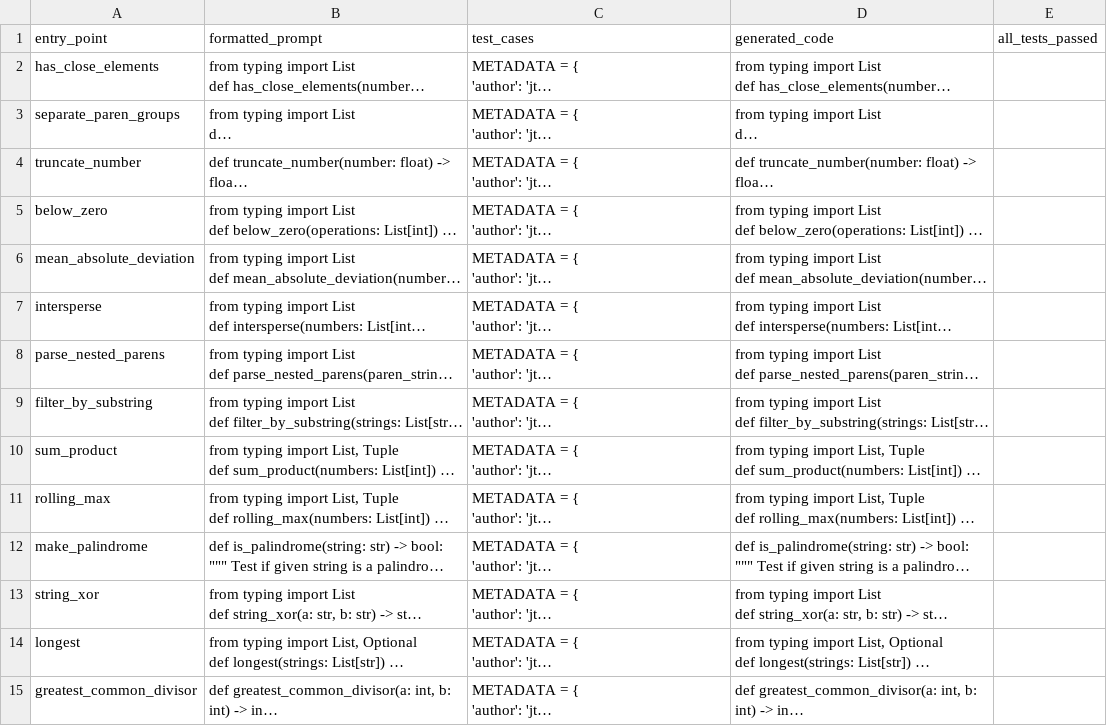
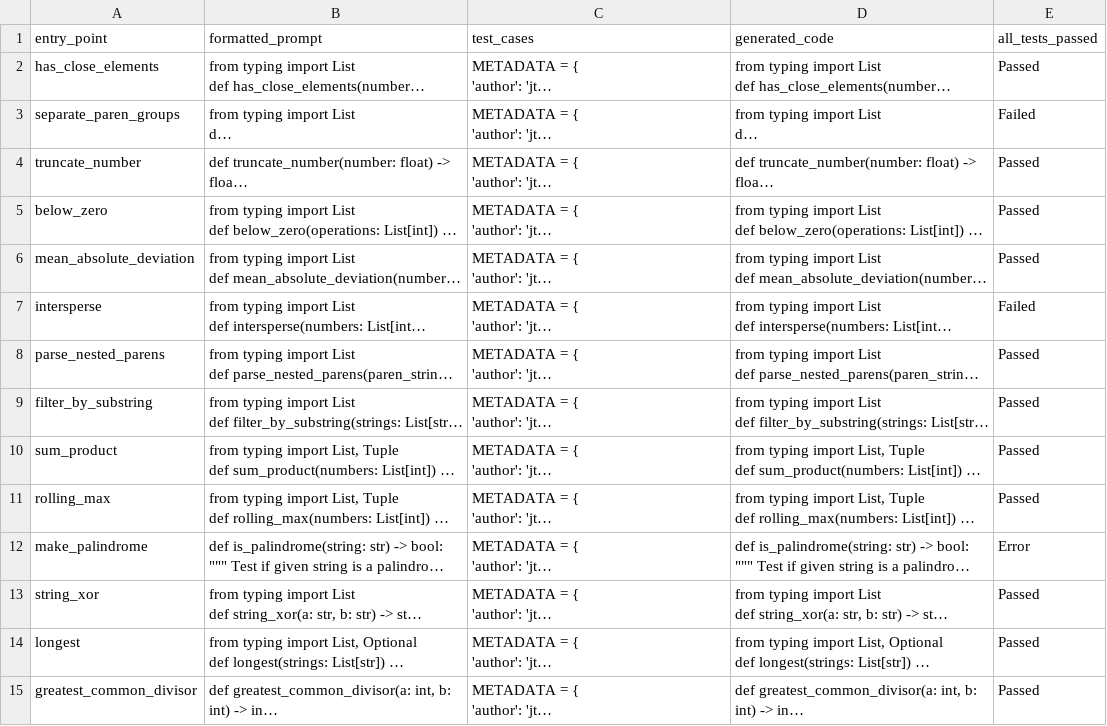
Before and after one commit to mab2400/semcoder, a CSV file: test_results_1.csv, drawn as a sheet; only a part is shown; long unchanged cells end in …; the diff covers the shown part only; the diff names each change by its address in the sheet, - before the commit and + after, or states it on an @@ line.

Commit message:
Test results with 512 max new tokens - WIP

```diff
--- a/test_results_1.csv
+++ b/test_results_1.csv
-E2 (all_tests_passed): (empty)
+E2 (all_tests_passed): Passed
-E3 (all_tests_passed): (empty)
+E3 (all_tests_passed): Failed
-E4:E6 (all_tests_passed): (empty)
+E4:E6 (all_tests_passed): Passed
-E7 (all_tests_passed): (empty)
+E7 (all_tests_passed): Failed
-E8:E11 (all_tests_passed): (empty)
+E8:E11 (all_tests_passed): Passed
-E12 (all_tests_passed): (empty)
+E12 (all_tests_passed): Error
-E13:E15 (all_tests_passed): (empty)
+E13:E15 (all_tests_passed): Passed
```
Also changed, not shown: 150 edited cells elsewhere in this file.
